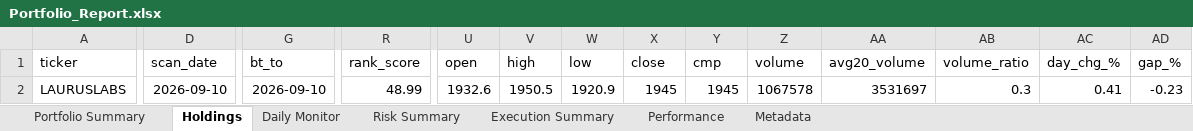
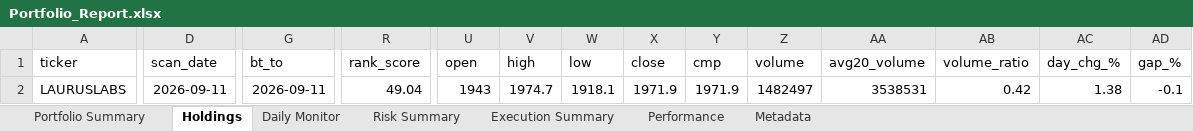
Before and after one commit to PavanSaiNekkala/Scanner, an Excel workbook: scanner_monitor/reports/latest/Portfolio_Report.xlsx, sheet Holdings, drawn as a sheet; only a part is shown, gaps mark what is left out; values as stored, in another font and other column widths than the file's, no borders; the diff covers the shown part only; the diff names each change by its address in the sheet, - before the commit and + after, or states it on an @@ line.

```diff
--- a/scanner_monitor/reports/latest/Portfolio_Report.xlsx (sheet Holdings)
+++ b/scanner_monitor/reports/latest/Portfolio_Report.xlsx (sheet Holdings)
-D2 (scan_date): 2026-09-10
+D2 (scan_date): 2026-09-11
-G2 (bt_to): 2026-09-10
+G2 (bt_to): 2026-09-11
-R2 (rank_score): 48.99
+R2 (rank_score): 49.04
-U2 (open): 1932.6
+U2 (open): 1943
-V2 (high): 1950.5
+V2 (high): 1974.7
-W2 (low): 1920.9
+W2 (low): 1918.1
-X2 (close): 1945
+X2 (close): 1971.9
-Y2 (cmp): 1945
+Y2 (cmp): 1971.9
-Z2 (volume): 1067578
+Z2 (volume): 1482497
-AA2 (avg20_volume): 3531697
+AA2 (avg20_volume): 3538531
-AB2 (volume_ratio): 0.3
+AB2 (volume_ratio): 0.42
-AC2 (day_chg_%): 0.41
+AC2 (day_chg_%): 1.38
-AD2 (gap_%): -0.23
+AD2 (gap_%): -0.1
```
Also changed, not shown: 82 edited cells elsewhere in this sheet, sheet Daily Monitor, sheet Risk Summary, sheet Metadata, 14 other files.
